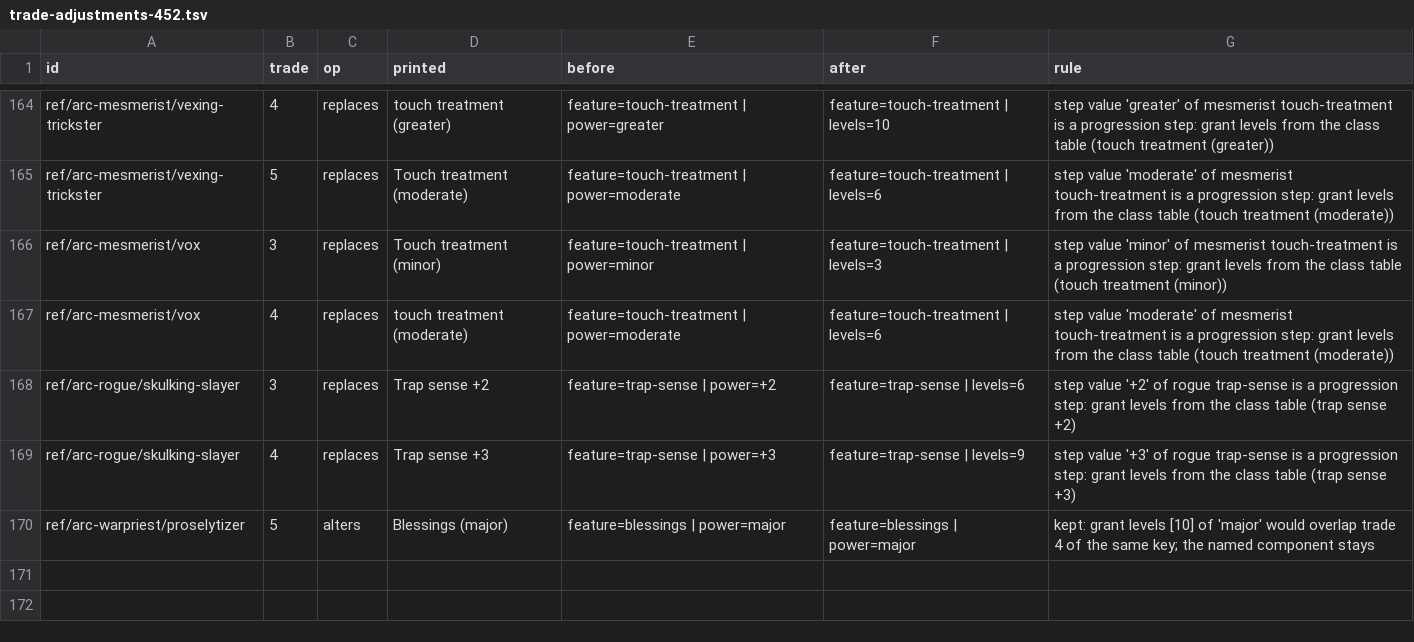
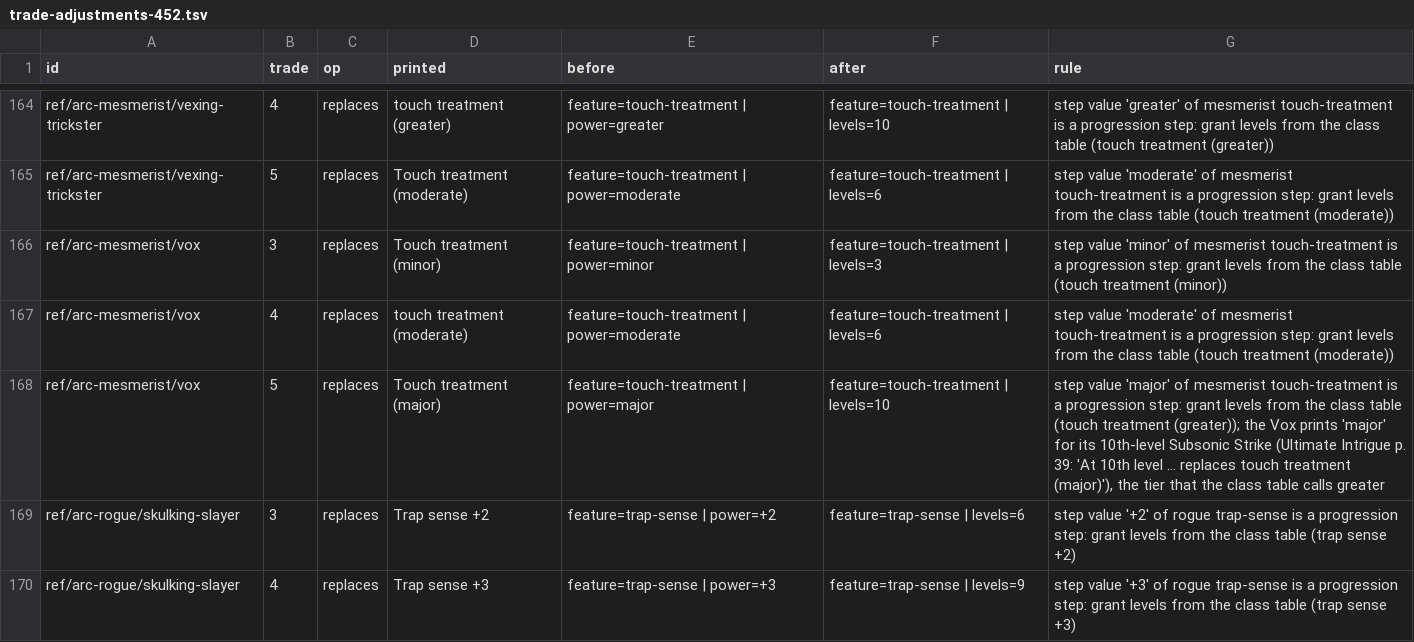
Before and after one commit to Patrick-9936/cast-iron-data, a TSV file: scripts/trade-adjustments-452.tsv, drawn as a sheet; only a part is shown, gaps mark what is left out; the shorter side is filled out with more unchanged rows.

```diff
--- a/scripts/trade-adjustments-452.tsv
+++ b/scripts/trade-adjustments-452.tsv
@@ -167,2 +167,3 @@ ref/arc-mesmerist/vox	3	replaces	Touch treatment (minor)	feature=touch-treatment
 ref/arc-mesmerist/vox	4	replaces	touch treatment (moderate)	feature=touch-treatment | power=moderate	feature=touch-treatment | levels=6	step value 'moderate' of mesmerist touch-treatment is a progression step: grant levels from the class table (touch treatment (moderate))
+ref/arc-mesmerist/vox	5	replaces	Touch treatment (major)	feature=touch-treatment | power=major	feature=touch-treatment | levels=10	step value 'major' of mesmerist touch-treatment is a progression step: grant levels from the class table (touch treatment (greater)); the Vox prints 'major' for its 10th-level Subsonic Strike (Ultimate Intrigue p. 39: 'At 10th level ... replaces touch treatment (major)'), the tier that the class table calls greater
 ref/arc-rogue/skulking-slayer	3	replaces	Trap sense +2	feature=trap-sense | power=+2	feature=trap-sense | levels=6	step value '+2' of rogue trap-sense is a progression step: grant levels from the class table (trap sense +2)
```
Also changed, not shown: 2 other files.
